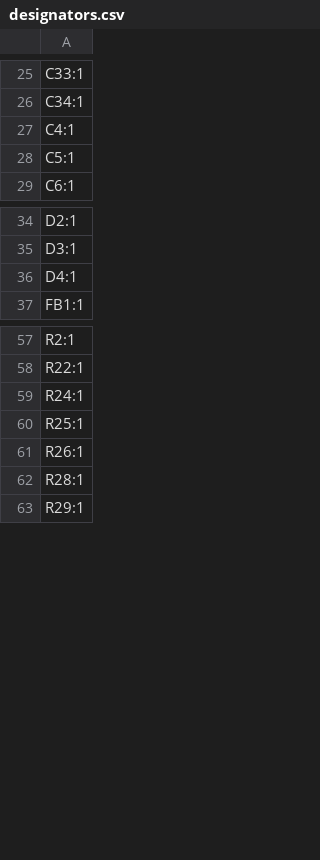
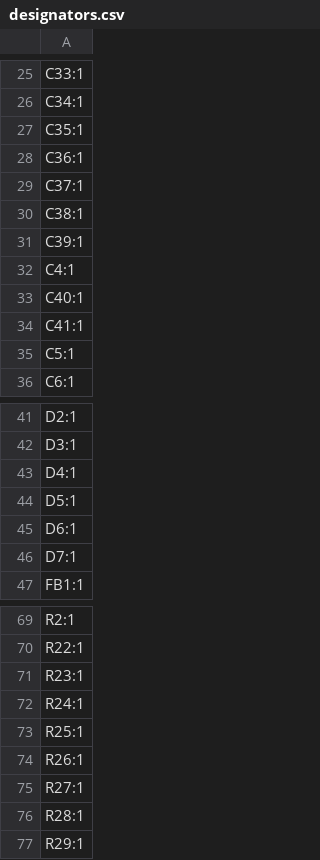
Before and after one commit to LEAT-EDGE/ambient-pcb-audiopower, a CSV file: production/designators.csv, drawn as a sheet; only a part is shown, gaps mark what is left out; the diff covers the shown part only; the diff names each change by its address in the sheet, - before the commit and + after, or states it on an @@ line.

```diff
--- a/production/designators.csv
+++ b/production/designators.csv
+row 27: C35:1
+row 28: C36:1
+row 29: C37:1
+row 30: C38:1
+row 31: C39:1
+row 33: C40:1
+row 34: C41:1
+row 44: D5:1
+row 45: D6:1
+row 46: D7:1
+row 71: R23:1
+row 75: R27:1
```
Also changed, not shown: 21 added rows elsewhere in this file, production/bom.csv, production/positions.csv, 10 other files.
